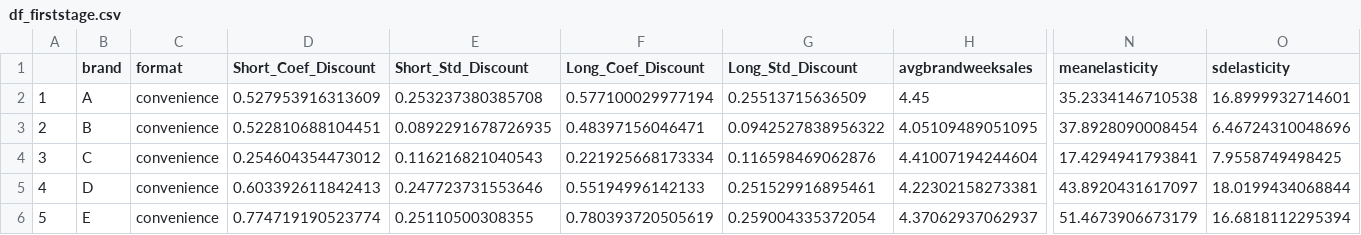
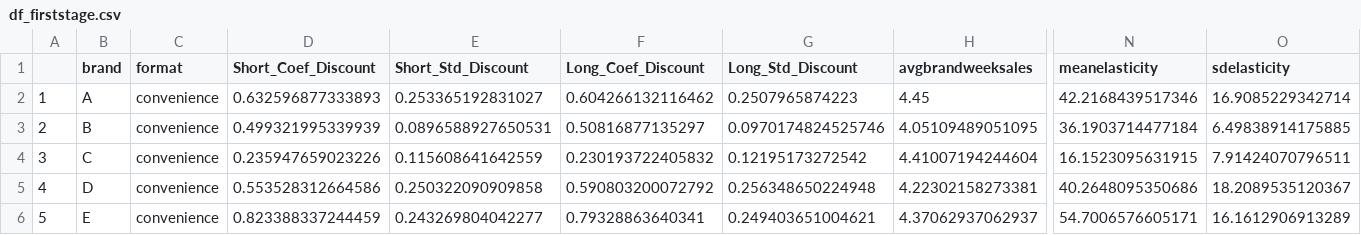
Before and after one commit to course-dprep/Dprep_2024_discountdeterminants, a CSV file: gen/df_firststage.csv, drawn as a sheet; only a part is shown, gaps mark what is left out; the diff covers the shown part only; the diff names each change by its address in the sheet, - before the commit and + after, or states it on an @@ line.

```diff
--- a/gen/df_firststage.csv
+++ b/gen/df_firststage.csv
-D2 (Short_Coef_Discount): 0.527953916313609
+D2 (Short_Coef_Discount): 0.632596877333893
-E2 (Short_Std_Discount): 0.253237380385708
+E2 (Short_Std_Discount): 0.253365192831027
-F2 (Long_Coef_Discount): 0.577100029977194
+F2 (Long_Coef_Discount): 0.604266132116462
-G2 (Long_Std_Discount): 0.25513715636509
+G2 (Long_Std_Discount): 0.2507965874223
-N2 (meanelasticity): 35.2334146710538
+N2 (meanelasticity): 42.2168439517346
-O2 (sdelasticity): 16.8999932714601
+O2 (sdelasticity): 16.9085229342714
-D3 (Short_Coef_Discount): 0.522810688104451
+D3 (Short_Coef_Discount): 0.499321995339939
-E3 (Short_Std_Discount): 0.0892291678726935
+E3 (Short_Std_Discount): 0.0896588927650531
-F3 (Long_Coef_Discount): 0.48397156046471
+F3 (Long_Coef_Discount): 0.50816877135297
-G3 (Long_Std_Discount): 0.0942527838956322
+G3 (Long_Std_Discount): 0.0970174824525746
-N3 (meanelasticity): 37.8928090008454
+N3 (meanelasticity): 36.1903714477184
-O3 (sdelasticity): 6.46724310048696
+O3 (sdelasticity): 6.49838914175885
-D4 (Short_Coef_Discount): 0.254604354473012
+D4 (Short_Coef_Discount): 0.235947659023226
-E4 (Short_Std_Discount): 0.116216821040543
+E4 (Short_Std_Discount): 0.115608641642559
-F4 (Long_Coef_Discount): 0.221925668173334
+F4 (Long_Coef_Discount): 0.230193722405832
-G4 (Long_Std_Discount): 0.116598469062876
+G4 (Long_Std_Discount): 0.12195173272542
-N4 (meanelasticity): 17.4294941793841
+N4 (meanelasticity): 16.1523095631915
-O4 (sdelasticity): 7.9558749498425
+O4 (sdelasticity): 7.91424070796511
-D5 (Short_Coef_Discount): 0.603392611842413
+D5 (Short_Coef_Discount): 0.553528312664586
-E5 (Short_Std_Discount): 0.247723731553646
+E5 (Short_Std_Discount): 0.250322090909858
-F5 (Long_Coef_Discount): 0.55194996142133
+F5 (Long_Coef_Discount): 0.590803200072792
-G5 (Long_Std_Discount): 0.251529916895461
+G5 (Long_Std_Discount): 0.256348650224948
-N5 (meanelasticity): 43.8920431617097
+N5 (meanelasticity): 40.2648095350686
-O5 (sdelasticity): 18.0199434068844
+O5 (sdelasticity): 18.2089535120367
-D6 (Short_Coef_Discount): 0.774719190523774
+D6 (Short_Coef_Discount): 0.823388337244459
-E6 (Short_Std_Discount): 0.25110500308355
+E6 (Short_Std_Discount): 0.243269804042277
-F6 (Long_Coef_Discount): 0.780393720505619
+F6 (Long_Coef_Discount): 0.79328863640341
-G6 (Long_Std_Discount): 0.259004335372054
+G6 (Long_Std_Discount): 0.249403651004621
-N6 (meanelasticity): 51.4673906673179
+N6 (meanelasticity): 54.7006576605171
-O6 (sdelasticity): 16.6818112295394
+O6 (sdelasticity): 16.1612906913289
```
Also changed, not shown: 60 edited cells elsewhere in this file, 4 other files.
